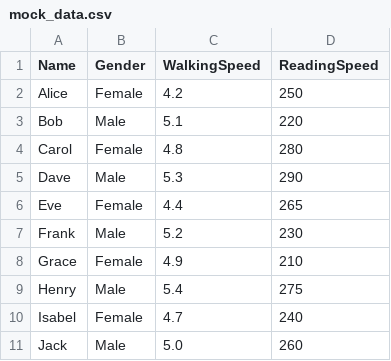
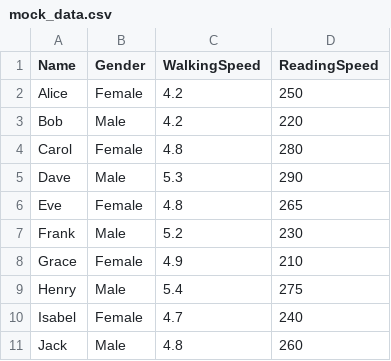
Before and after one commit to HI-IDN/IDeLM-APAP-learning-fairness-models, a CSV file: data/mock_data.csv, drawn as a sheet.

Commit message:
Mock data to check if chatgpt can learn from a purely data driven approach

```diff
--- a/data/mock_data.csv
+++ b/data/mock_data.csv
@@ -2,6 +2,6 @@ Name,Gender,WalkingSpeed,ReadingSpeed
 Alice,Female,4.2,250
-Bob,Male,5.1,220
+Bob,Male,4.2,220
 Carol,Female,4.8,280
 Dave,Male,5.3,290
-Eve,Female,4.4,265
+Eve,Female,4.8,265
 Frank,Male,5.2,230
@@ -10,2 +10,2 @@ Henry,Male,5.4,275
 Isabel,Female,4.7,240
-Jack,Male,5.0,260
+Jack,Male,4.8,260
```
Also changed, not shown: 1 other file.
